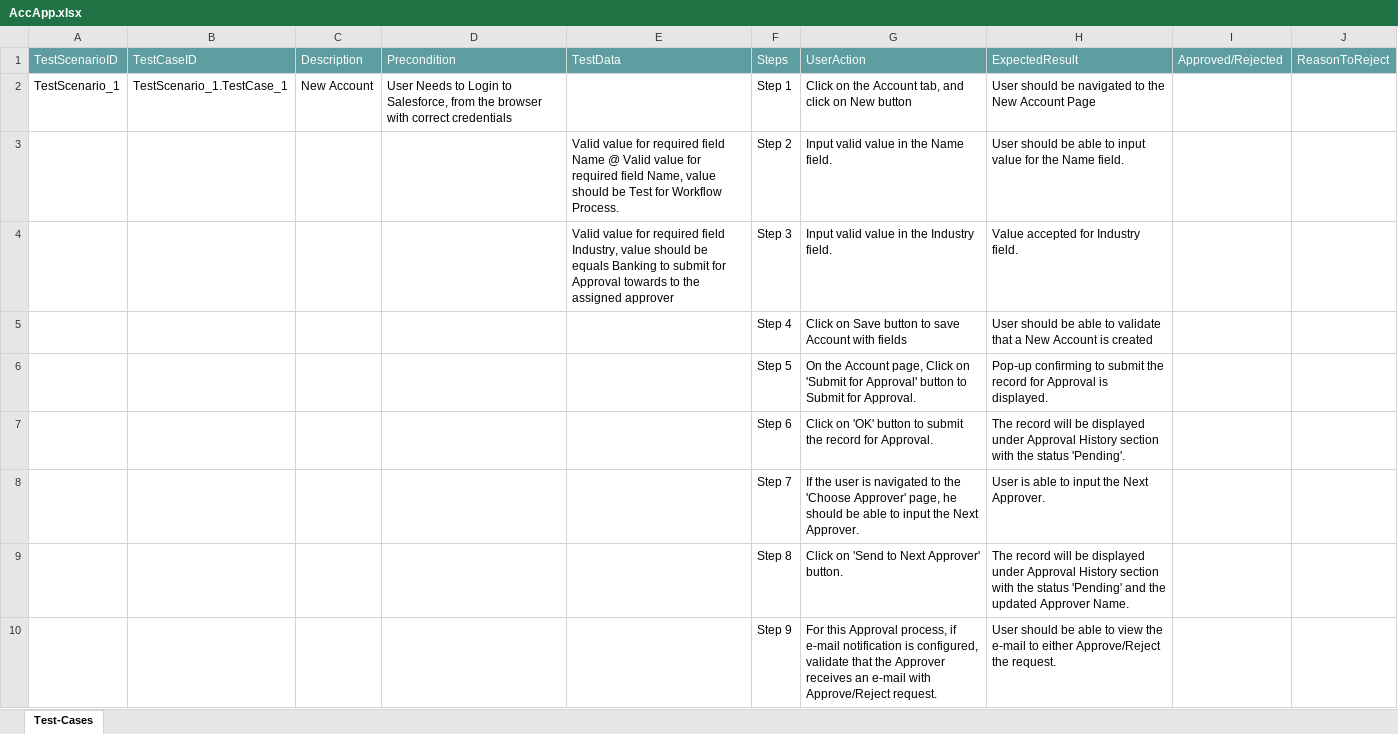
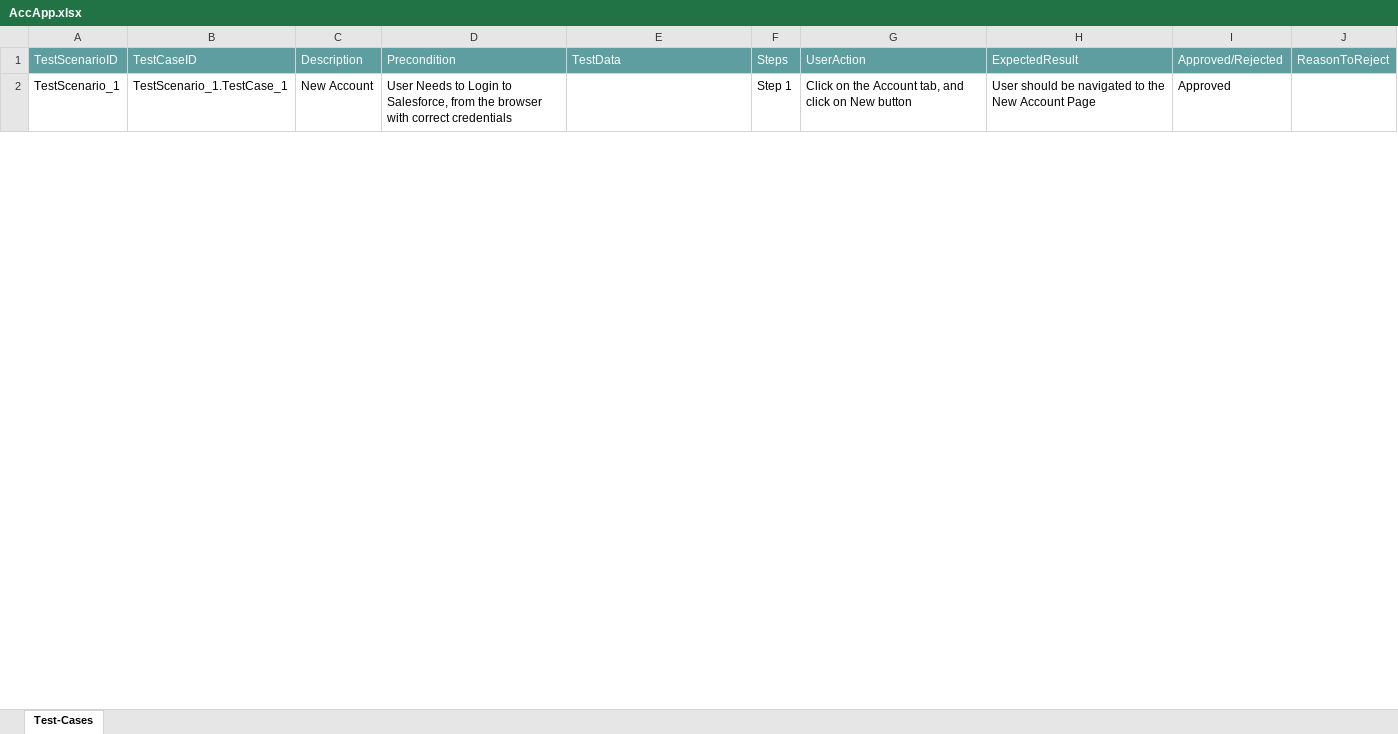
Before and after one commit to ShaikMohamedIrfan/R5SNAPTESTING, an Excel workbook: AccApp.xlsx, sheet Test-Cases, drawn as a sheet; only a part is shown; values as stored, in another font and other column widths than the file's, no borders; table styles not drawn; the diff covers the shown part only; the diff names each change by its address in the sheet, - before the commit and + after, or states it on an @@ line.

Commit message:
Add files via upload

```diff
--- a/AccApp.xlsx (sheet Test-Cases)
+++ b/AccApp.xlsx (sheet Test-Cases)
-I2: (empty)
+I2: Approved
@@ row 3 hidden:  |  |  |  | Valid value for required field Name @ Valid value for required field Name, value should be Test for Workflow Process. | Step 2 | Input valid value in the Name field. | User should be able to input value for the Name field. @@
@@ row 4 hidden:  |  |  |  | Valid value for required field Industry, value should be equals Banking to submit for Approval towards to the assigned approver | Step 3 | Input valid value in the Industry field. | Value accepted for Industry field. @@
@@ row 5 hidden:  |  |  |  |  | Step 4 | Click on Save button to save Account with fields | User should be able to validate that a New Account is created @@
@@ row 6 hidden:  |  |  |  |  | Step 5 | On the Account page, Click on 'Submit for Approval' button to Submit for Approval. | Pop-up confirming to submit the record for Approval is displayed. @@
@@ row 7 hidden:  |  |  |  |  | Step 6 | Click on 'OK' button to submit the record for Approval. | The record will be displayed under Approval History section with the status 'Pending'. @@
@@ row 8 hidden:  |  |  |  |  | Step 7 | If the user is navigated to the 'Choose Approver' page, he should be able to input the Next Approver. | User is able to input the Next Approver. @@
@@ row 9 hidden:  |  |  |  |  | Step 8 | Click on 'Send to Next Approver' button. | The record will be displayed under Approval History section with the status 'Pending' and the updated Approver Name. @@
@@ row 10 hidden:  |  |  |  |  | Step 9 | For this Approval process, if e-mail notification is configured, validate that the Approver receives an e-mail with Approve/Reject request. | User should be able to view the e-mail to either Approve/Reject the request. @@
```
Also changed, not shown: 7 hidden or unhidden rows and 1 edited cell elsewhere in this sheet.
